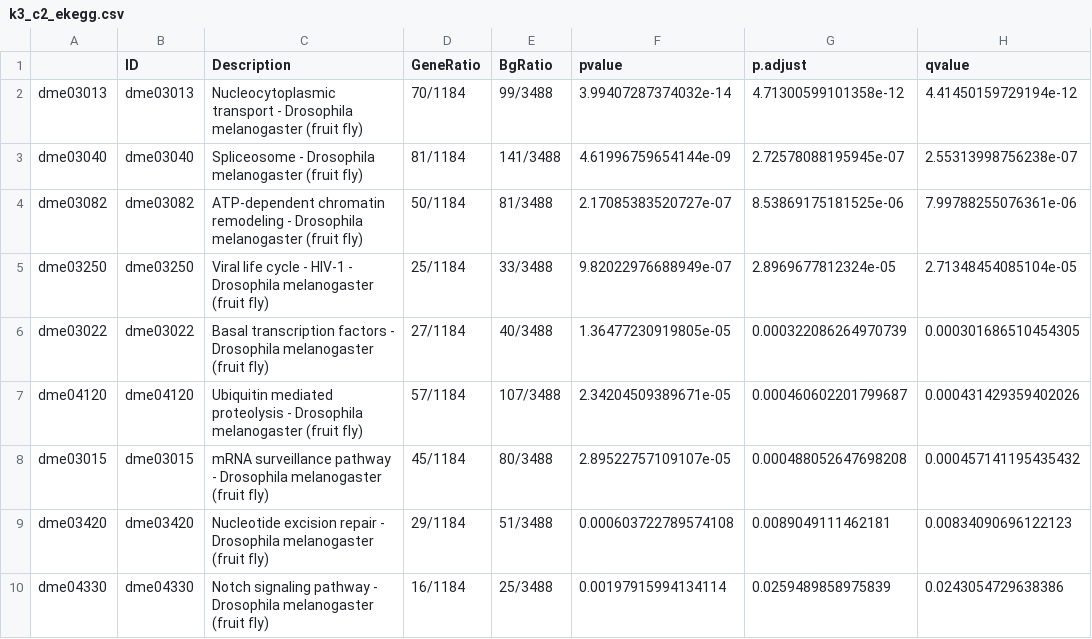
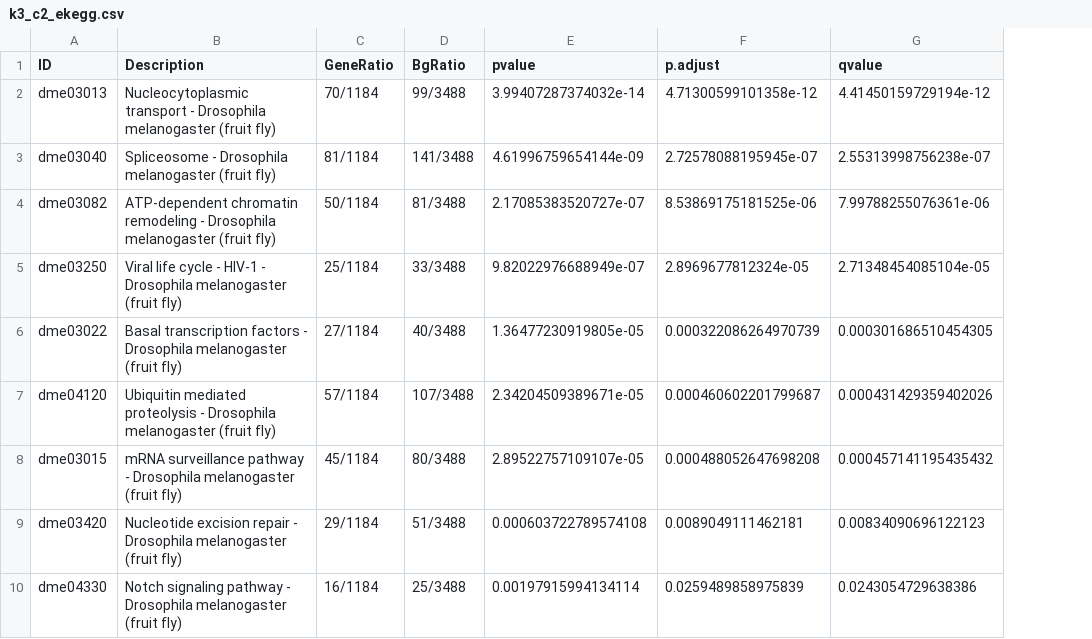
Before and after one commit to harmstonlab/otkwnt_embryo, a CSV file: analysis/output/03_clust/k3_c2_ekegg.csv, drawn as a sheet; only a part is shown; the diff names each change by its address in the sheet, - before the commit and + after, or states it on an @@ line.

```diff
--- a/analysis/output/03_clust/k3_c2_ekegg.csv
+++ b/analysis/output/03_clust/k3_c2_ekegg.csv
-column A, rows 2-10: dme03013 | dme03040 | dme03082 | dme03250 | dme03022 | dme04120 | dme03015 | dme03420 | dme04330
```
Also changed, not shown: analysis/output/03_clust/k3_c1_ekegg.csv, 6 other files.
